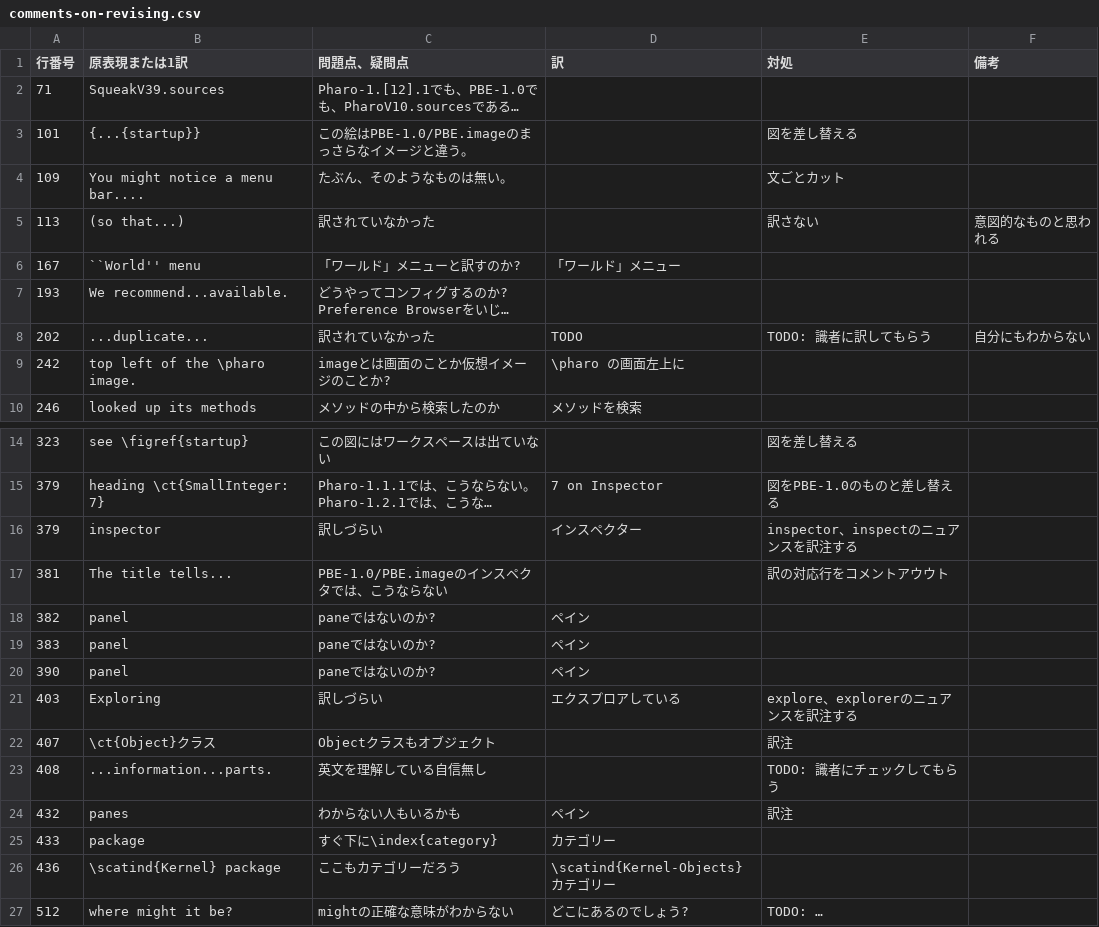
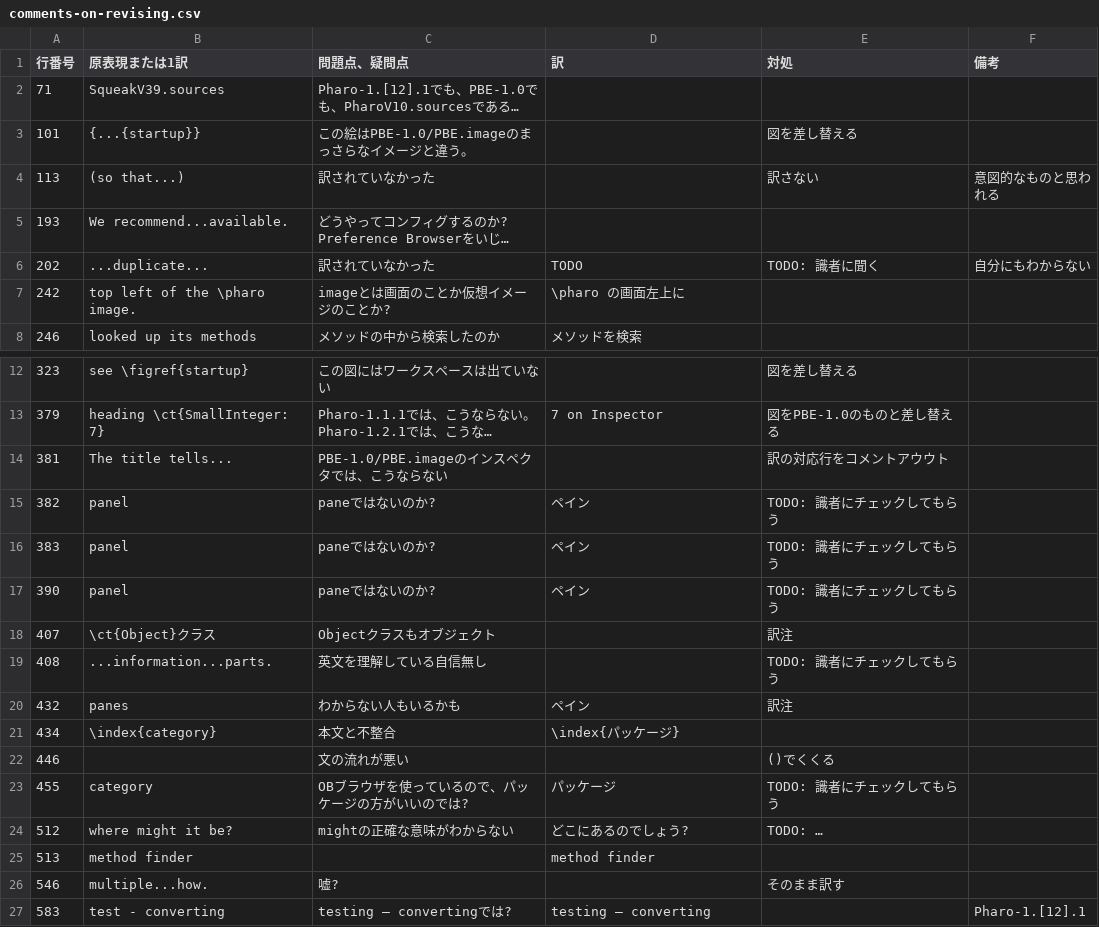
Before and after one commit to SquareBracketAssociates/PharoByExample-japanese, a CSV file: QuickTour/comments-on-revising.csv, drawn as a sheet; only a part is shown, gaps mark what is left out; the shorter side is filled out with more unchanged rows; long unchanged cells end in …; removed rows and columns are numbered as before the commit, all else as after; the diff names each change by its address in the sheet, - before the commit and + after, or states it on an @@ line.

```diff
--- a/QuickTour/comments-on-revising.csv
+++ b/QuickTour/comments-on-revising.csv
-row 4: 109 | You might notice a menu bar.... | たぶん、そのようなものは無い。 |  | 文ごとカット
-row 6: 167 | ``World'' menu | 「ワールド」メニューと訳すのか? | 「ワールド」メニュー
-E6 (対処): TODO: 識者に訳してもらう
+E6 (対処): TODO: 識者に聞く
-row 16: 379 | inspector | 訳しづらい | インスペクター | inspector、inspectのニュアンスを訳注する
-E15:E17 (対処): (empty)
+E15:E17 (対処): TODO: 識者にチェックしてもらう
-row 21: 403 | Exploring | 訳しづらい | エクスプロアしている | explore、explorerのニュアンスを訳注する
-row 25: 433 | package | すぐ下に\index{category} | カテゴリー
-row 26: 436 | \scatind{Kernel} package | ここもカテゴリーだろう | \scatind{Kernel-Objects}カテゴリー
+row 21: 434 | \index{category} | 本文と不整合 | \index{パッケージ}
+row 22: 446 |  | 文の流れが悪い |  | ()でくくる
+row 23: 455 | category | OBブラウザを使っているので、パッケージの方がいいのでは? | パッケージ | TODO: 識者にチェックしてもらう
```
Also changed, not shown: 1 other file.
